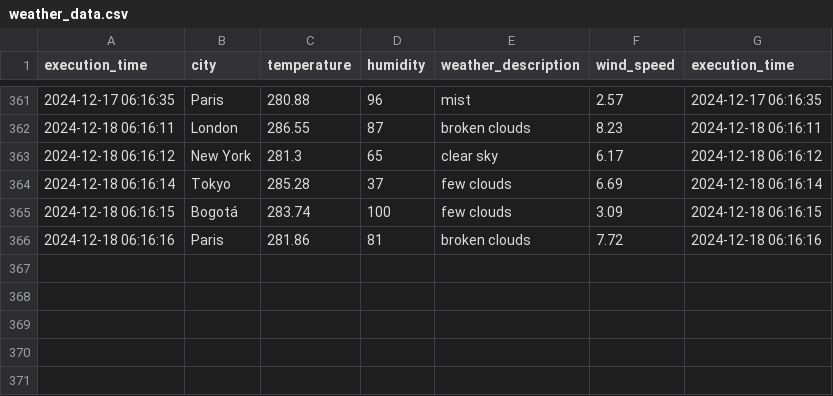
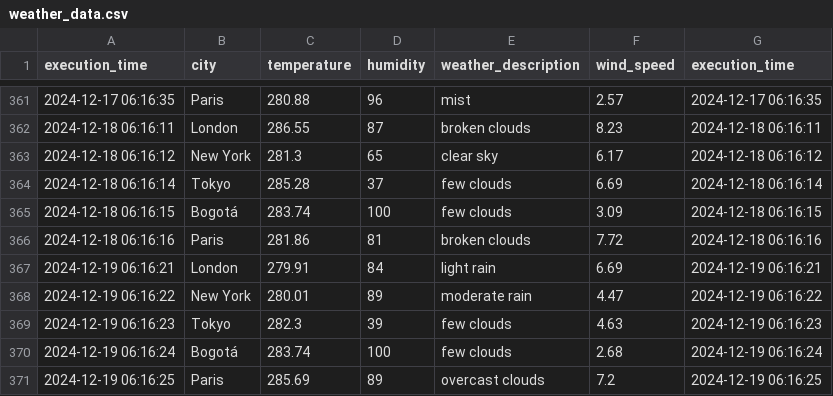
Before and after one commit to cortegons/Ejercicio-con-API-OpenWeather, a CSV file: weather_data.csv, drawn as a sheet; only a part is shown, gaps mark what is left out; the diff names each change by its address in the sheet, - before the commit and + after, or states it on an @@ line.

```diff
--- a/weather_data.csv
+++ b/weather_data.csv
+row 367: 2024-12-19 06:16:21 | London | 279.91 | 84 | light rain | 6.69 | 2024-12-19 06:16:21
+row 368: 2024-12-19 06:16:22 | New York | 280.01 | 89 | moderate rain | 4.47 | 2024-12-19 06:16:22
+row 369: 2024-12-19 06:16:23 | Tokyo | 282.3 | 39 | few clouds | 4.63 | 2024-12-19 06:16:23
+row 370: 2024-12-19 06:16:24 | Bogotá | 283.74 | 100 | few clouds | 2.68 | 2024-12-19 06:16:24
+row 371: 2024-12-19 06:16:25 | Paris | 285.69 | 89 | overcast clouds | 7.2 | 2024-12-19 06:16:25
```
Also changed, not shown: 1 other file.
